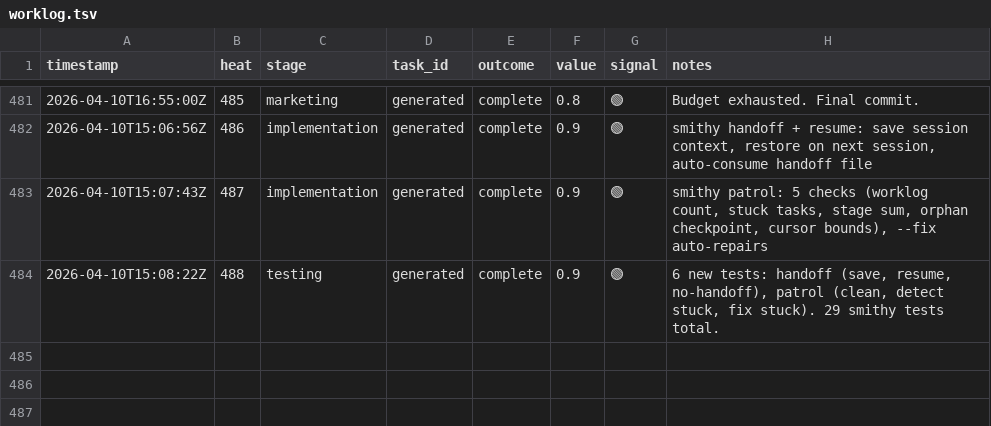
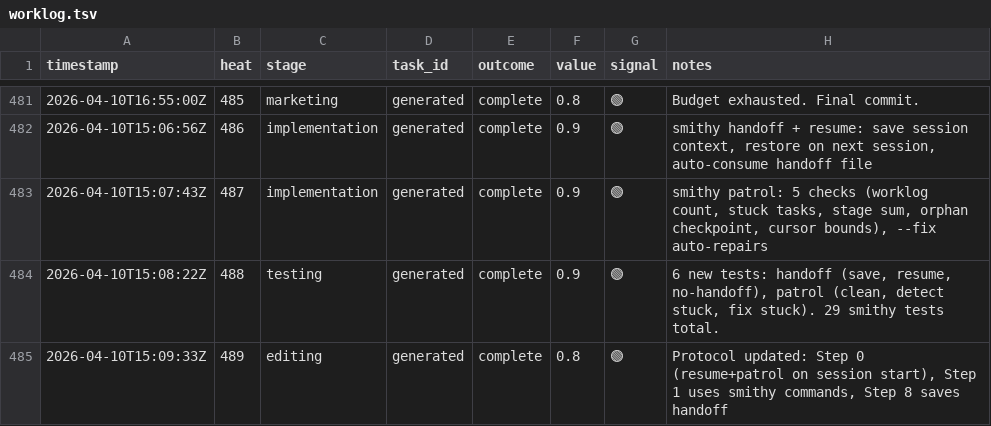
Before and after one commit to mangeshgupte/smithy2, a TSV file: worklog.tsv, drawn as a sheet; only a part is shown, gaps mark what is left out.

Commit message:
[editing] Protocol: Step 0 (resume+patrol), Step 1 (smithy status/feedback/inbox), Step 8 (handoff)

```diff
--- a/worklog.tsv
+++ b/worklog.tsv
@@ -484 +484,2 @@ timestamp	heat	stage	task_id	outcome	value	signal	notes
 2026-04-10T15:08:22Z	488	testing	generated	complete	0.9	🟢	6 new tests: handoff (save, resume, no-handoff), patrol (clean, detect stuck, fix stuck). 29 smithy tests total.
+2026-04-10T15:09:33Z	489	editing	generated	complete	0.8	🟢	Protocol updated: Step 0 (resume+patrol on session start), Step 1 uses smithy commands, Step 8 saves handoff
```
Also changed, not shown: 2 other files.
